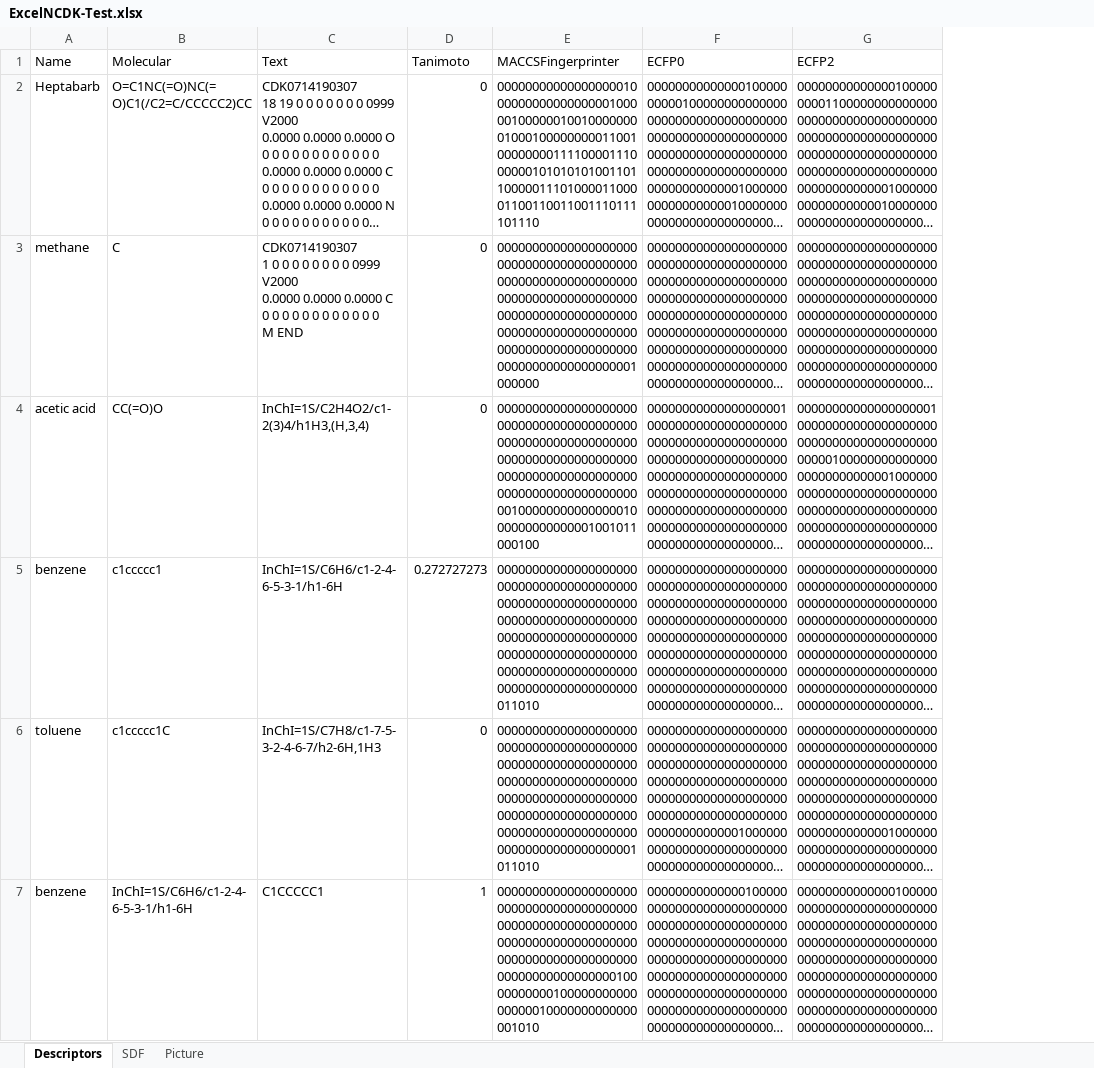
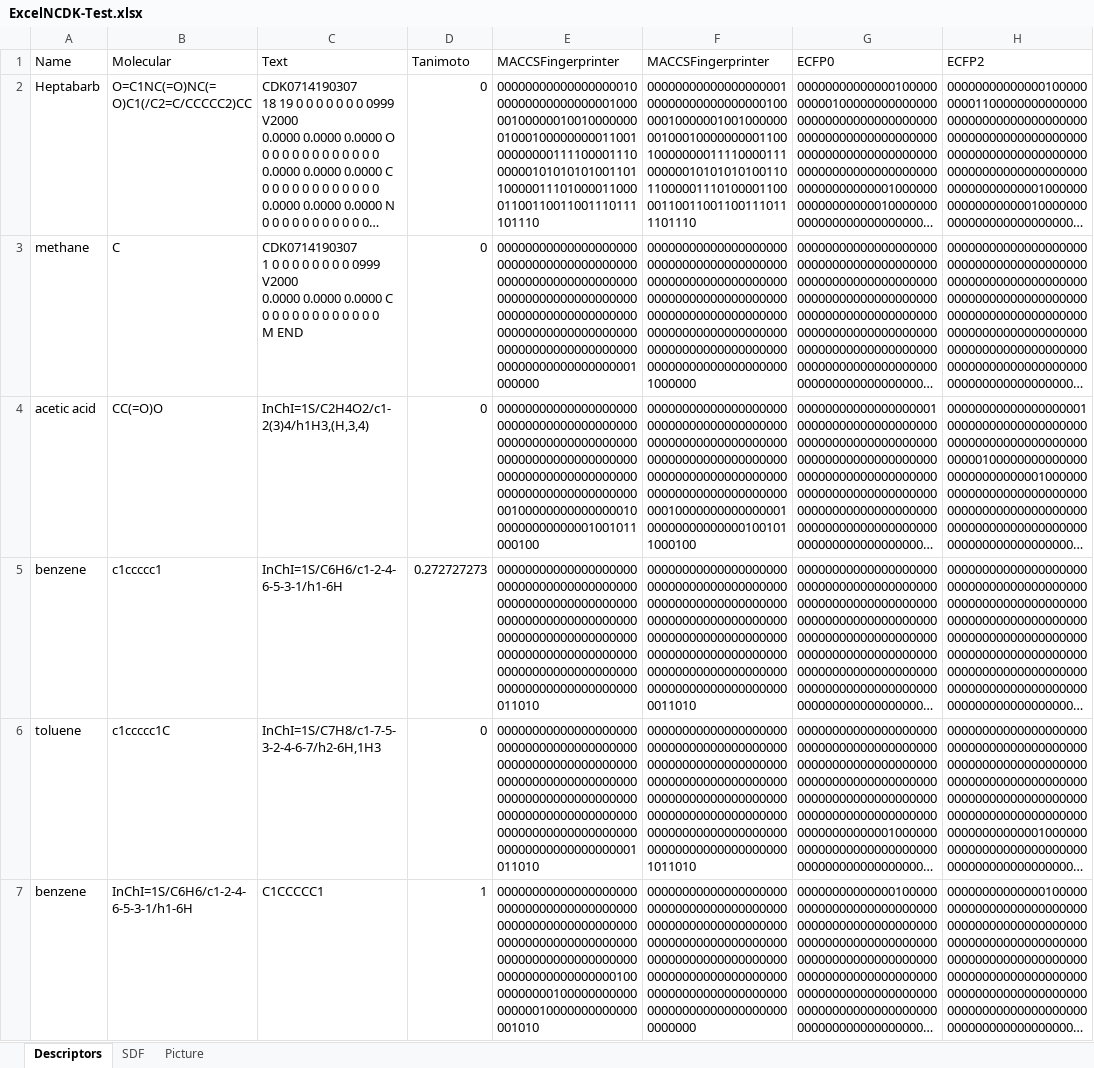
Before and after one commit to k-ujihara/NCDK-Excel, an Excel workbook: NCDK-Excel/ExcelNCDK-Test.xlsx, sheet Descriptors, drawn as a sheet; only a part is shown; long unchanged cells end in …; values as stored, in another font and other column widths than the file's, no borders; the diff names each change by its address in the sheet, - before the commit and + after, or states it on an @@ line.

Commit message:
RDKit support. MACCSFingerprint is implemented.

```diff
--- a/NCDK-Excel/ExcelNCDK-Test.xlsx (sheet Descriptors)
+++ b/NCDK-Excel/ExcelNCDK-Test.xlsx (sheet Descriptors)
+column F (MACCSFingerprinter), rows 2-7: 00000000000000000001000000000000000001000001000000100100000000100010000000001100100000000111100001110000001010101010011011000001110100001100001100110011001110111101110 | 00000000000000000000000000000000000000000000000000000000000000000000000000000000000000000000000000000000000000000000000000000000000000000000000000000000000000001000000 | 00000000000000000000000000000000000000000000000000000000000000000000000000000000000000000000000000000000000000000000000000010000000000000001000000000000001001011000100 | 00000000000000000000000000000000000000000000000000000000000000000000000000000000000000000000000000000000000000000000000000000000000000000000000000000000000000000011010 | 00000000000000000000000000000000000000000000000000000000000000000000000000000000000000000000000000000000000000000000000000000000000000000000000000000000000000001011010 | 00000000000000000000000000000000000000000000000000000000000000000000000000000000000000000000000000000000000000000000000000000000000000000000000000000000000000000000000
```
Also changed, not shown: formulas that keep their value, 4 other files.
